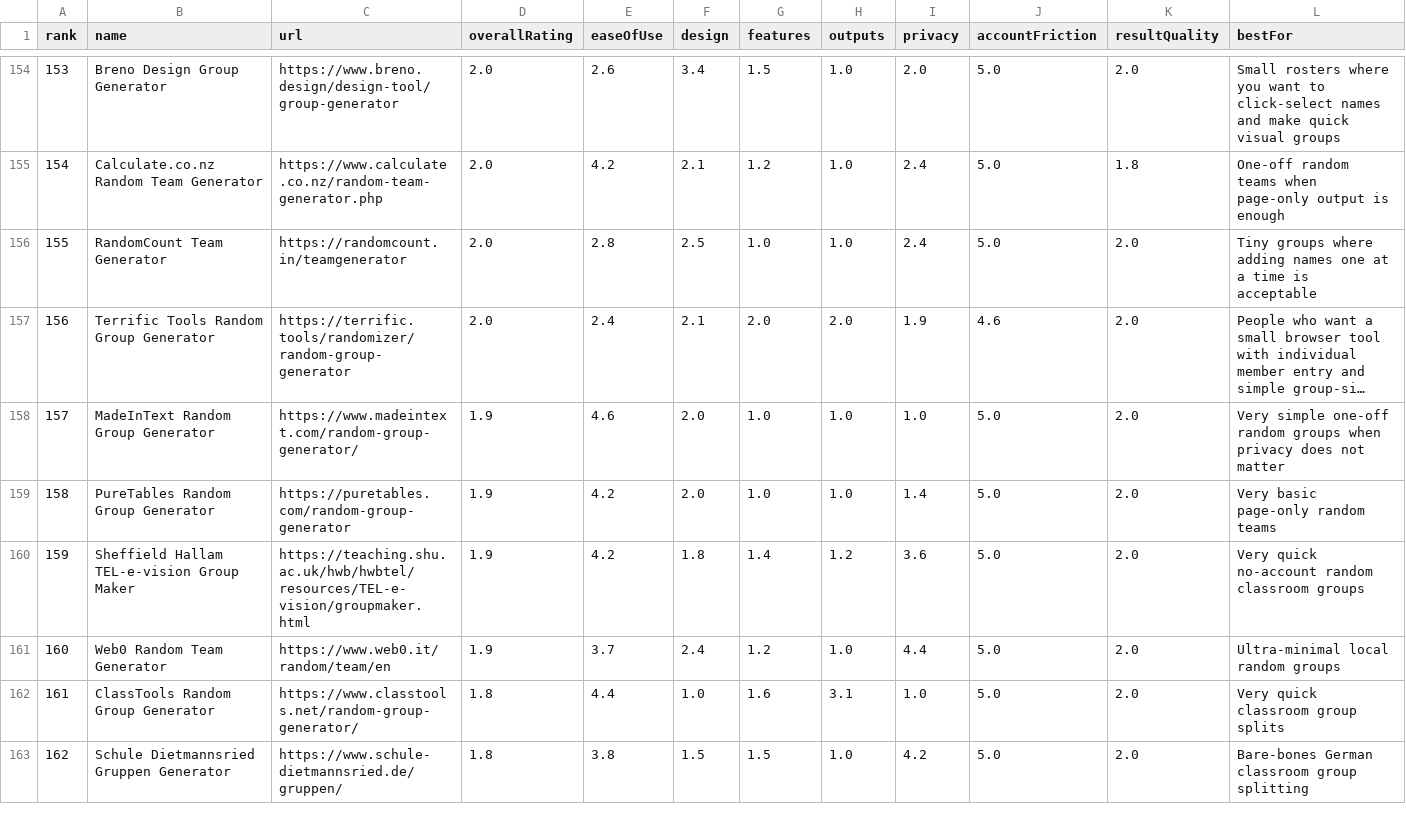
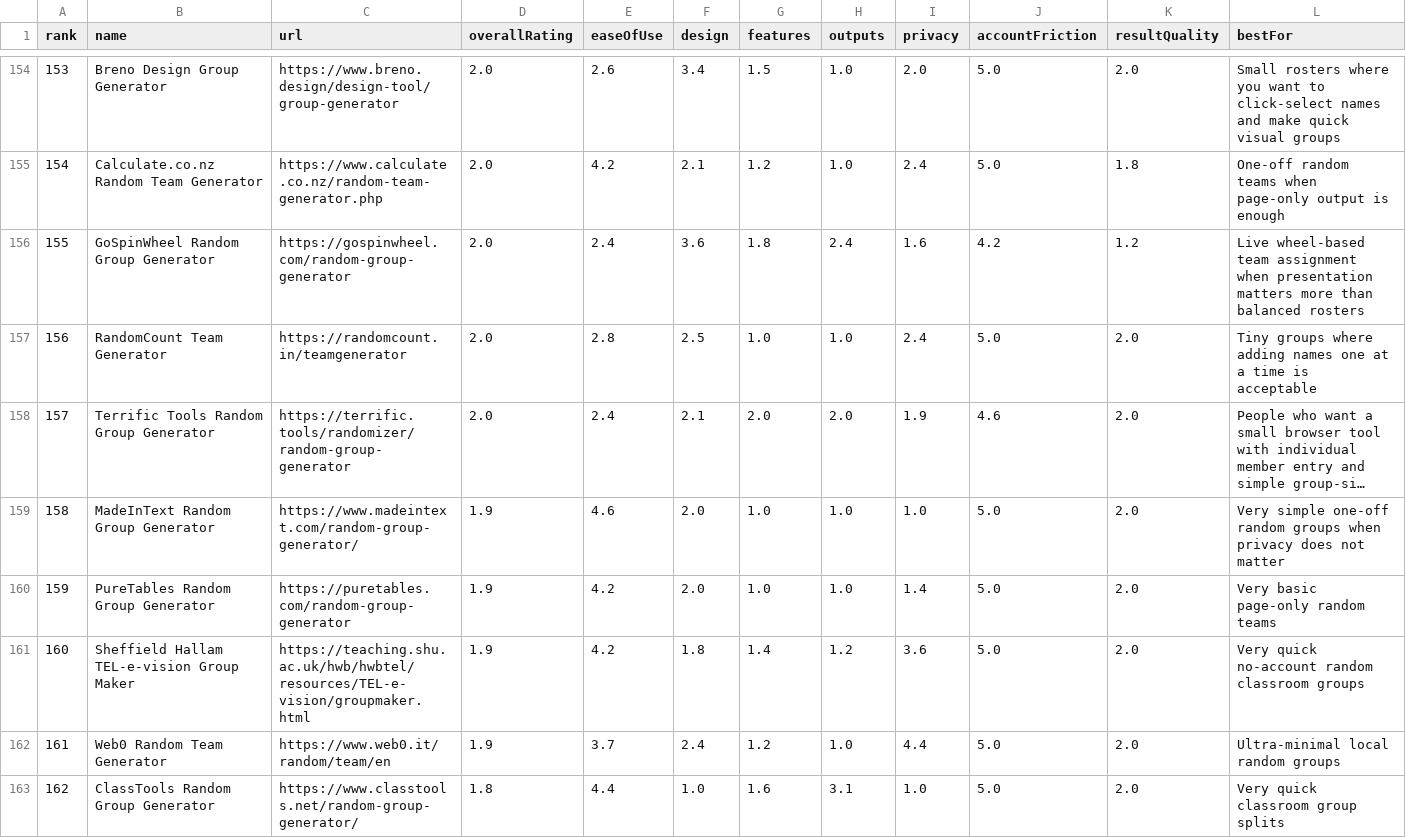
Before and after one commit to guwidoe/awesome-group-generators, a CSV file: data/tools.csv, drawn as a sheet; only a part is shown, gaps mark what is left out; the shorter side is filled out with more unchanged rows; long unchanged cells end in …; addresses are those after the commit; rows hold the shown columns only; the diff names each change by its address in the sheet, - before the commit and + after, or states it on an @@ line.

Commit message:
data: add GoSpinWheel review

```diff
--- a/data/tools.csv
+++ b/data/tools.csv
+row 156: 155 | GoSpinWheel Random Group Generator | https://gospinwheel.com/random-group-generator | 2.0 | 2.4 | 3.6 | 1.8 | 2.4 | 1.6 | 4.2 | 1.2 | Live wheel-based team assignment when presentation matters more than balanced rosters
@@ column A (rank) renumbered from row 157 down @@
```
Also changed, not shown: 3 other files.
